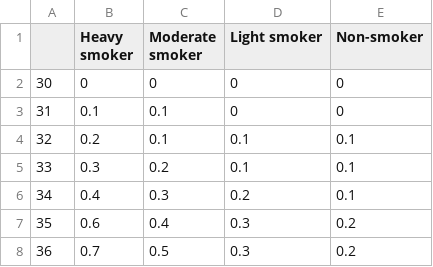
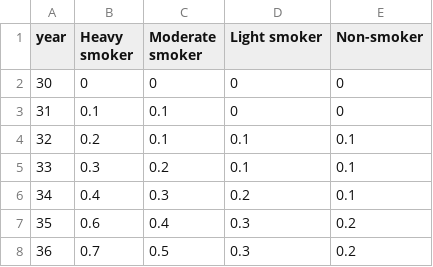
Before and after one commit to Priyanshs-ingh/age_detection_project, a CSV file: table_ebec359a-f771-4180-8957-42d8334d72e9.csv, drawn as a sheet; only a part is shown.

```diff
--- a/table_ebec359a-f771-4180-8957-42d8334d72e9.csv
+++ b/table_ebec359a-f771-4180-8957-42d8334d72e9.csv
@@ -1,2 +1,2 @@
-" ","Heavy smoker","Moderate smoker","Light smoker","Non-smoker"
+"year","Heavy smoker","Moderate smoker","Light smoker","Non-smoker"
 "30","0","0","0","0"
```
Also changed, not shown: table_1fdb7992-7c9a-4fb3-9504-f8cce7e0154d.csv, 5 other files.
